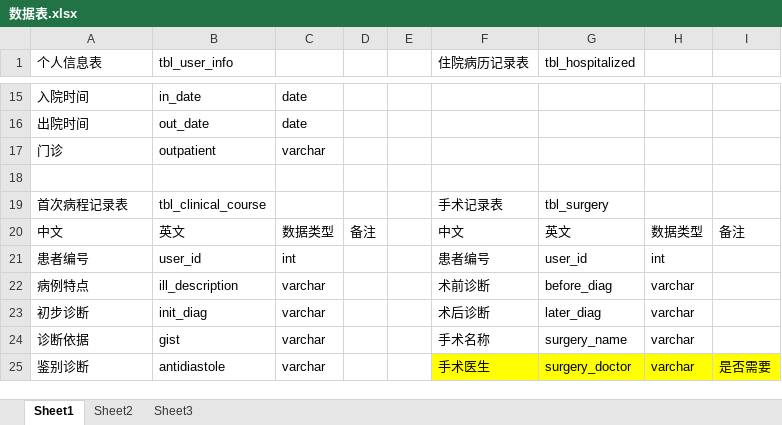
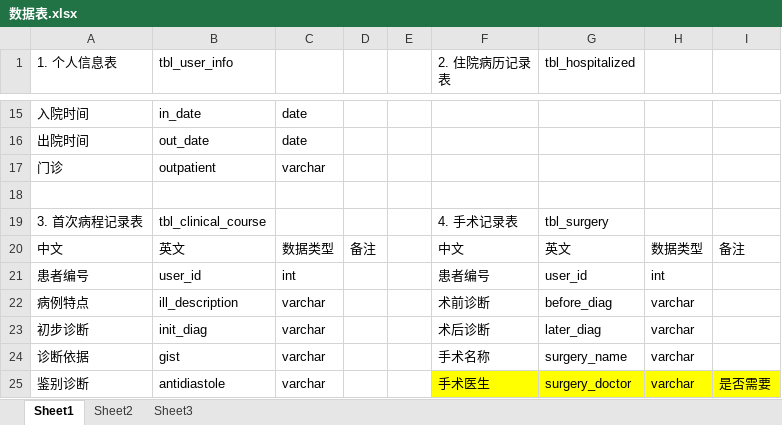
Before and after one commit to aodiwei/medstdy, an Excel workbook: docs/数据表.xlsx, sheet Sheet1, drawn as a sheet; only a part is shown, gaps mark what is left out; values as stored, in another font and other column widths than the file's, no borders; the diff covers the shown part only; the diff names each change by its address in the sheet, - before the commit and + after, or states it on an @@ line.

```diff
--- a/docs/数据表.xlsx (sheet Sheet1)
+++ b/docs/数据表.xlsx (sheet Sheet1)
-A1: 个人信息表
+A1: 1. 个人信息表
-F1: 住院病历记录表
+F1: 2. 住院病历记录表
-A19 (1. 个人信息表): 首次病程记录表
+A19 (1. 个人信息表): 3. 首次病程记录表
-F19 (2. 住院病历记录表): 手术记录表
+F19 (2. 住院病历记录表): 4. 手术记录表
```
Also changed, not shown: 17 added rows and 4 edited cells elsewhere in this sheet, 3 other files.
